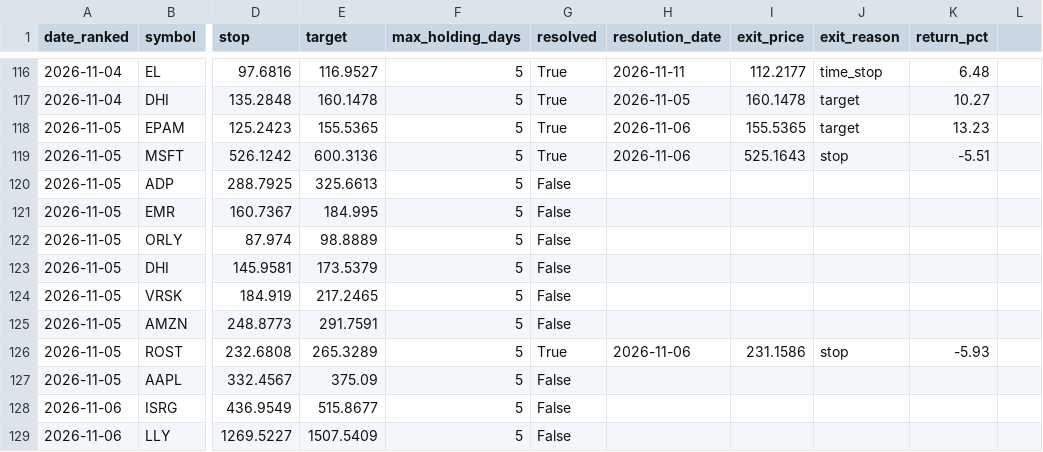
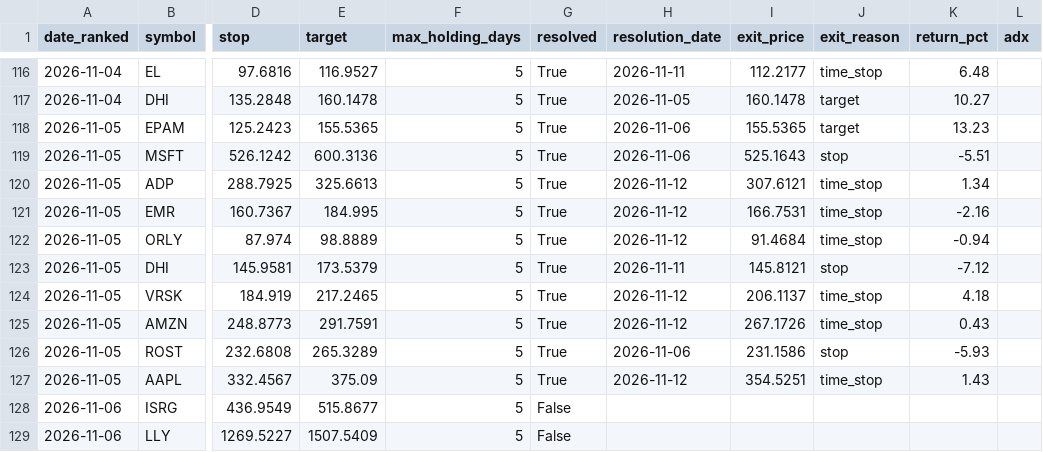
Before and after one commit to kadrisaf/kadrisaf, a CSV file: track_record/candidates.csv, drawn as a sheet; only a part is shown, gaps mark what is left out; the diff names each change by its address in the sheet, - before the commit and + after, or states it on an @@ line.

```diff
--- a/track_record/candidates.csv
+++ b/track_record/candidates.csv
-L1: (empty)
+L1: adx
-G120:G125 (resolved): False
+G120:G125 (resolved): True
-H120:H122 (resolution_date): (empty)
+H120:H122 (resolution_date): 2026-11-12
-I120 (exit_price): (empty)
+I120 (exit_price): 307.6121
-J120:J122 (exit_reason): (empty)
+J120:J122 (exit_reason): time_stop
-K120 (return_pct): (empty)
+K120 (return_pct): 1.34
-I121 (exit_price): (empty)
+I121 (exit_price): 166.7531
-K121 (return_pct): (empty)
+K121 (return_pct): -2.16
-I122 (exit_price): (empty)
+I122 (exit_price): 91.4684
-K122 (return_pct): (empty)
+K122 (return_pct): -0.94
-H123 (resolution_date): (empty)
+H123 (resolution_date): 2026-11-11
-I123 (exit_price): (empty)
+I123 (exit_price): 145.8121
-J123 (exit_reason): (empty)
+J123 (exit_reason): stop
-K123 (return_pct): (empty)
+K123 (return_pct): -7.12
-H124:H125 (resolution_date): (empty)
+H124:H125 (resolution_date): 2026-11-12
-I124 (exit_price): (empty)
+I124 (exit_price): 206.1137
-J124:J125 (exit_reason): (empty)
+J124:J125 (exit_reason): time_stop
-K124 (return_pct): (empty)
+K124 (return_pct): 4.18
-I125 (exit_price): (empty)
+I125 (exit_price): 267.1726
-K125 (return_pct): (empty)
+K125 (return_pct): 0.43
-G127 (resolved): False
+G127 (resolved): True
-H127 (resolution_date): (empty)
+H127 (resolution_date): 2026-11-12
-I127 (exit_price): (empty)
+I127 (exit_price): 354.5251
-J127 (exit_reason): (empty)
+J127 (exit_reason): time_stop
-K127 (return_pct): (empty)
+K127 (return_pct): 1.43
```
Also changed, not shown: 1 other file.
